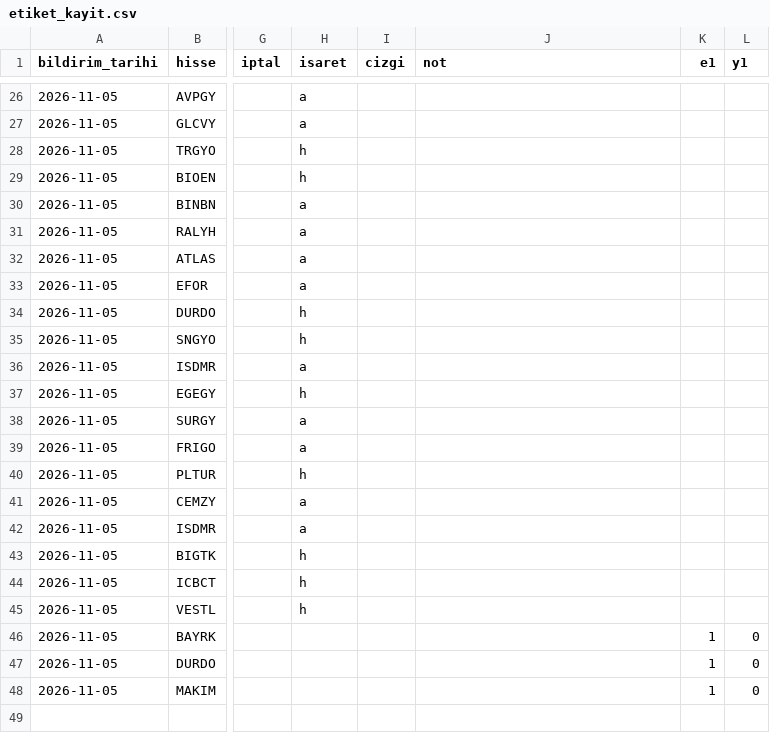
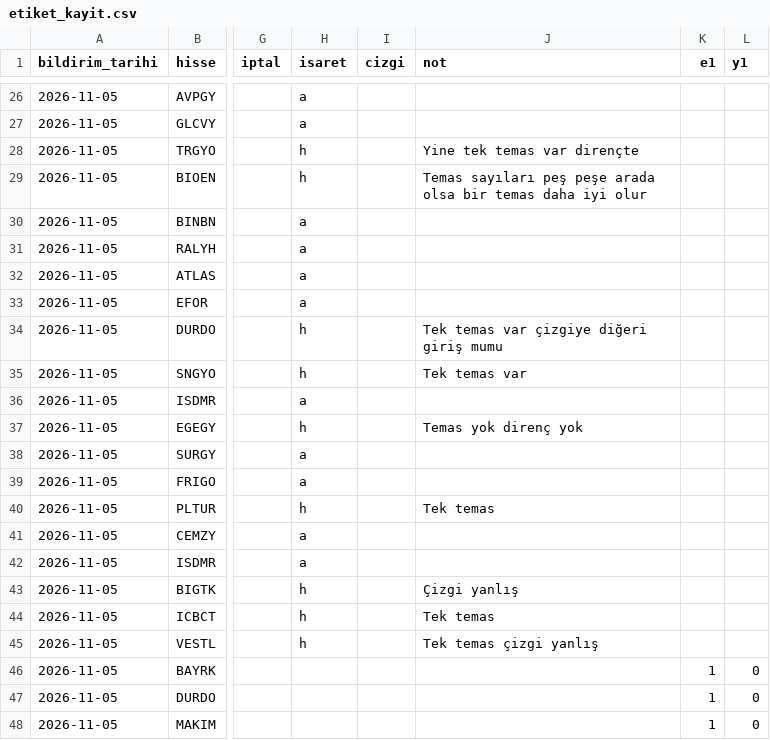
Before and after one commit to habibokay44-cyber/Daralma-bot, a CSV file: state/etiket_kayit.csv, drawn as a sheet; only a part is shown, gaps mark what is left out; the diff covers the shown part only; the diff names each change by its address in the sheet, - before the commit and + after, or states it on an @@ line.

Commit message:
isaretler islendi

```diff
--- a/state/etiket_kayit.csv
+++ b/state/etiket_kayit.csv
-J28 (not): (empty)
+J28 (not): Yine tek temas var dirençte
-J29 (not): (empty)
+J29 (not): Temas sayıları peş peşe arada olsa bir temas daha iyi olur
-J34 (not): (empty)
+J34 (not): Tek temas var çizgiye diğeri giriş mumu
-J35 (not): (empty)
+J35 (not): Tek temas var
-J37 (not): (empty)
+J37 (not): Temas yok direnç yok
-J40 (not): (empty)
+J40 (not): Tek temas
-J43 (not): (empty)
+J43 (not): Çizgi yanlış
-J44 (not): (empty)
+J44 (not): Tek temas
-J45 (not): (empty)
+J45 (not): Tek temas çizgi yanlış
```
Also changed, not shown: 6 edited cells elsewhere in this file, 1 other file.
